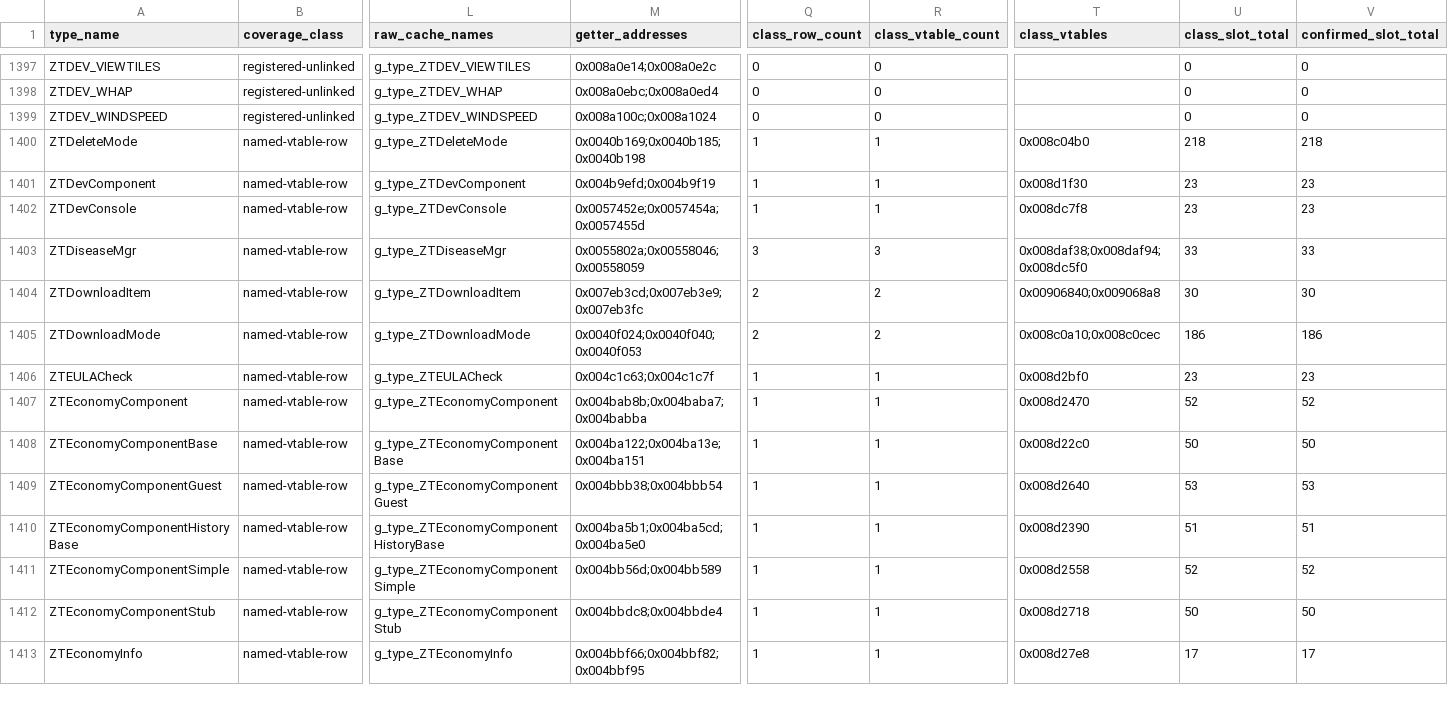
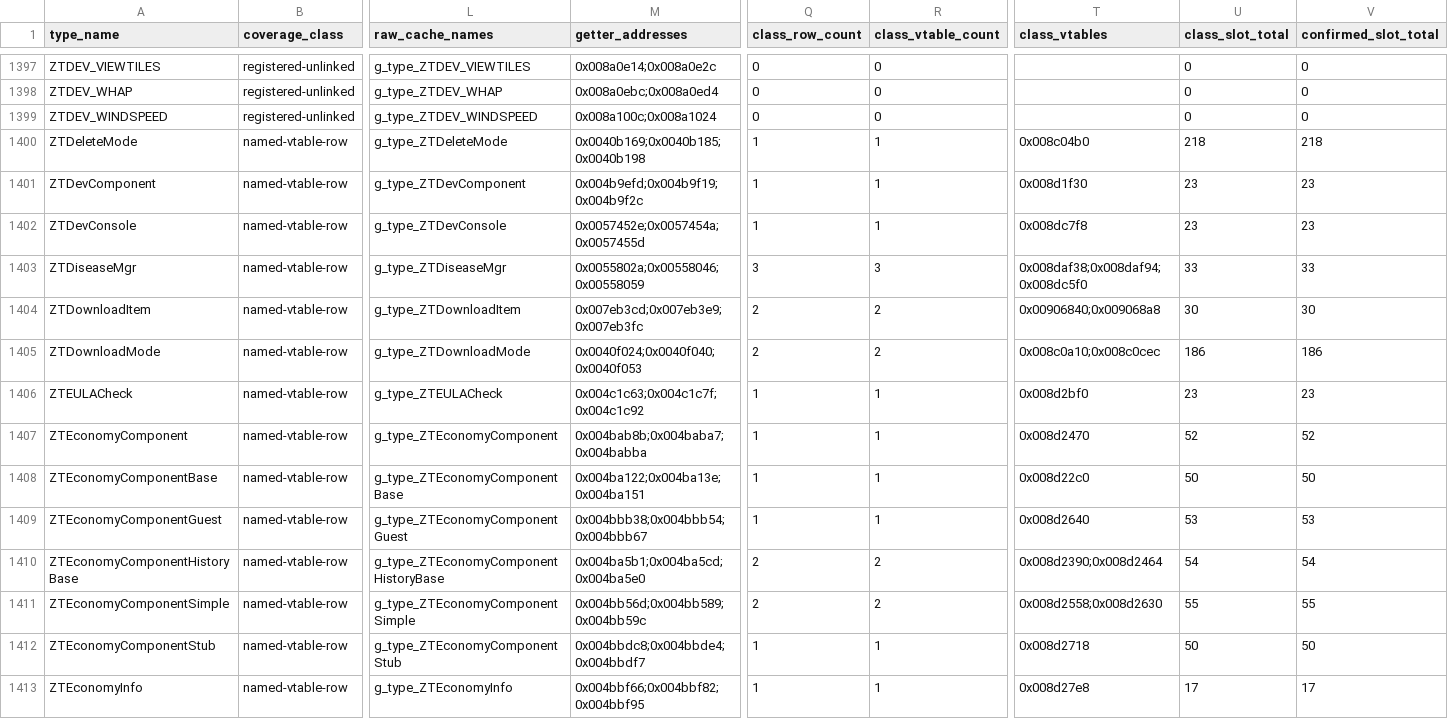
Before and after one commit to overyonder/over-yonder.tech, a TSV file: openzt2/zt-type-coverage-reconciliation.tsv, drawn as a sheet; only a part is shown, gaps mark what is left out; the diff covers the shown part only; the diff names each change by its address in the sheet, - before the commit and + after, or states it on an @@ line.

```diff
--- a/openzt2/zt-type-coverage-reconciliation.tsv
+++ b/openzt2/zt-type-coverage-reconciliation.tsv
-M1401 (getter_addresses): 0x004b9efd;0x004b9f19
+M1401 (getter_addresses): 0x004b9efd;0x004b9f19;0x004b9f2c
-M1406 (getter_addresses): 0x004c1c63;0x004c1c7f
+M1406 (getter_addresses): 0x004c1c63;0x004c1c7f;0x004c1c92
-M1409 (getter_addresses): 0x004bbb38;0x004bbb54
+M1409 (getter_addresses): 0x004bbb38;0x004bbb54;0x004bbb67
-Q1410:Q1411 (class_row_count): 1
+Q1410:Q1411 (class_row_count): 2
-R1410:R1411 (class_vtable_count): 1
+R1410:R1411 (class_vtable_count): 2
-T1410 (class_vtables): 0x008d2390
+T1410 (class_vtables): 0x008d2390;0x008d2464
-U1410 (class_slot_total): 51
+U1410 (class_slot_total): 54
-V1410 (confirmed_slot_total): 51
+V1410 (confirmed_slot_total): 54
-M1411 (getter_addresses): 0x004bb56d;0x004bb589
+M1411 (getter_addresses): 0x004bb56d;0x004bb589;0x004bb59c
-T1411 (class_vtables): 0x008d2558
+T1411 (class_vtables): 0x008d2558;0x008d2630
-U1411 (class_slot_total): 52
+U1411 (class_slot_total): 55
-V1411 (confirmed_slot_total): 52
+V1411 (confirmed_slot_total): 55
-M1412 (getter_addresses): 0x004bbdc8;0x004bbde4
+M1412 (getter_addresses): 0x004bbdc8;0x004bbde4;0x004bbdf7
```
Also changed, not shown: 94 edited cells elsewhere in this file, 5 other files.
